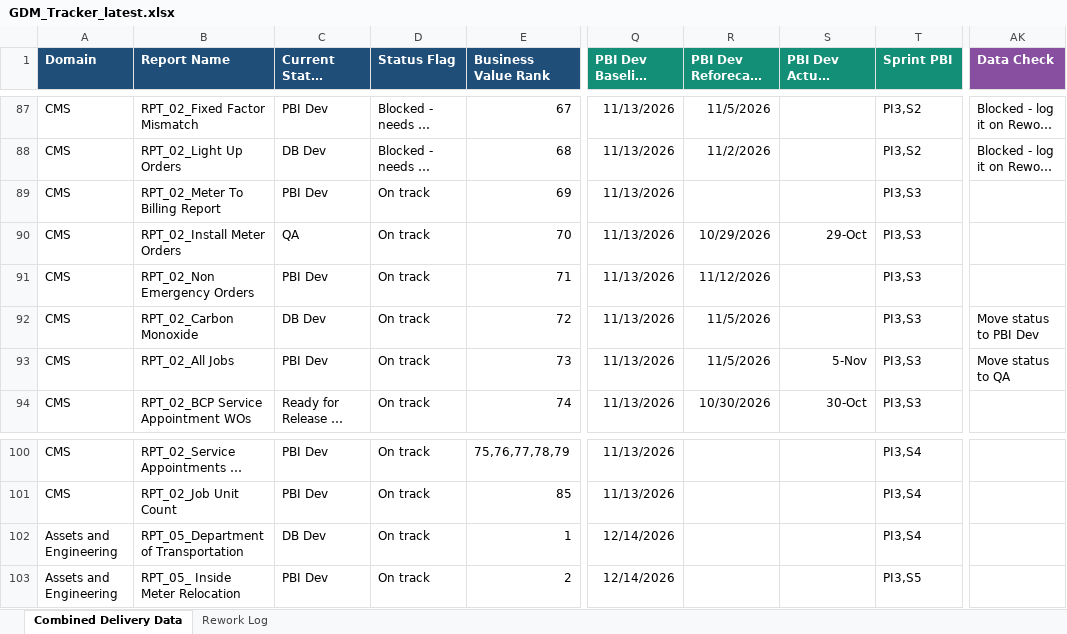
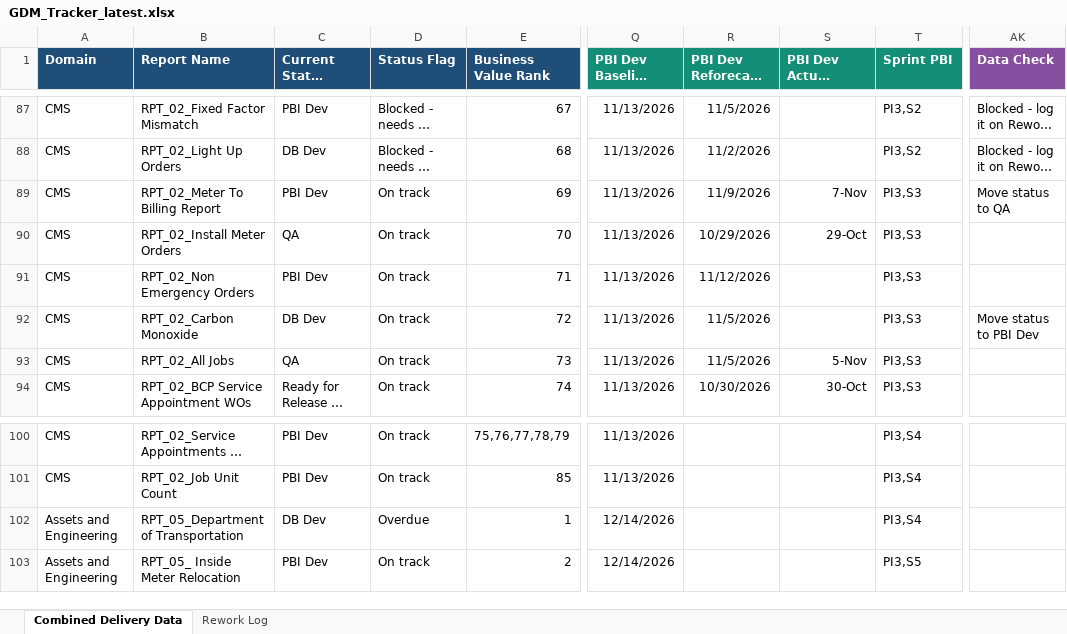
Before and after one commit to bezagetaneh01-lgtm/beza, an Excel workbook: docs/data/GDM_Tracker_latest.xlsx, sheet Combined Delivery Data, drawn as a sheet; only a part is shown, gaps mark what is left out; long unchanged cells end in …; values as stored, in another font and other column widths than the file's, no borders; conditional formats and table styles not drawn; the diff names each change by its address in the sheet, - before the commit and + after, or states it on an @@ line.

Commit message:
Auto-sync tracker from SharePoint (2026-11-07 08:11)

```diff
--- a/docs/data/GDM_Tracker_latest.xlsx (sheet Combined Delivery Data)
+++ b/docs/data/GDM_Tracker_latest.xlsx (sheet Combined Delivery Data)
-R89: (empty)
+R89: 11/9/2026
-S89 (PBI Dev Actual Completion Date): (empty)
+S89 (PBI Dev Actual Completion Date): 7-Nov
-AK89 (Data Check): (empty)
+AK89 (Data Check): Move status to QA
-C93: PBI Dev
+C93: QA
-AK93 (Data Check): Move status to QA
+AK93 (Data Check): (empty)
-D102 (Status Flag): On track
+D102 (Status Flag): Overdue
```
Also changed, not shown: sheet Rework Log, charts or pictures, public/data/GDM_Tracker_latest.xlsx.
